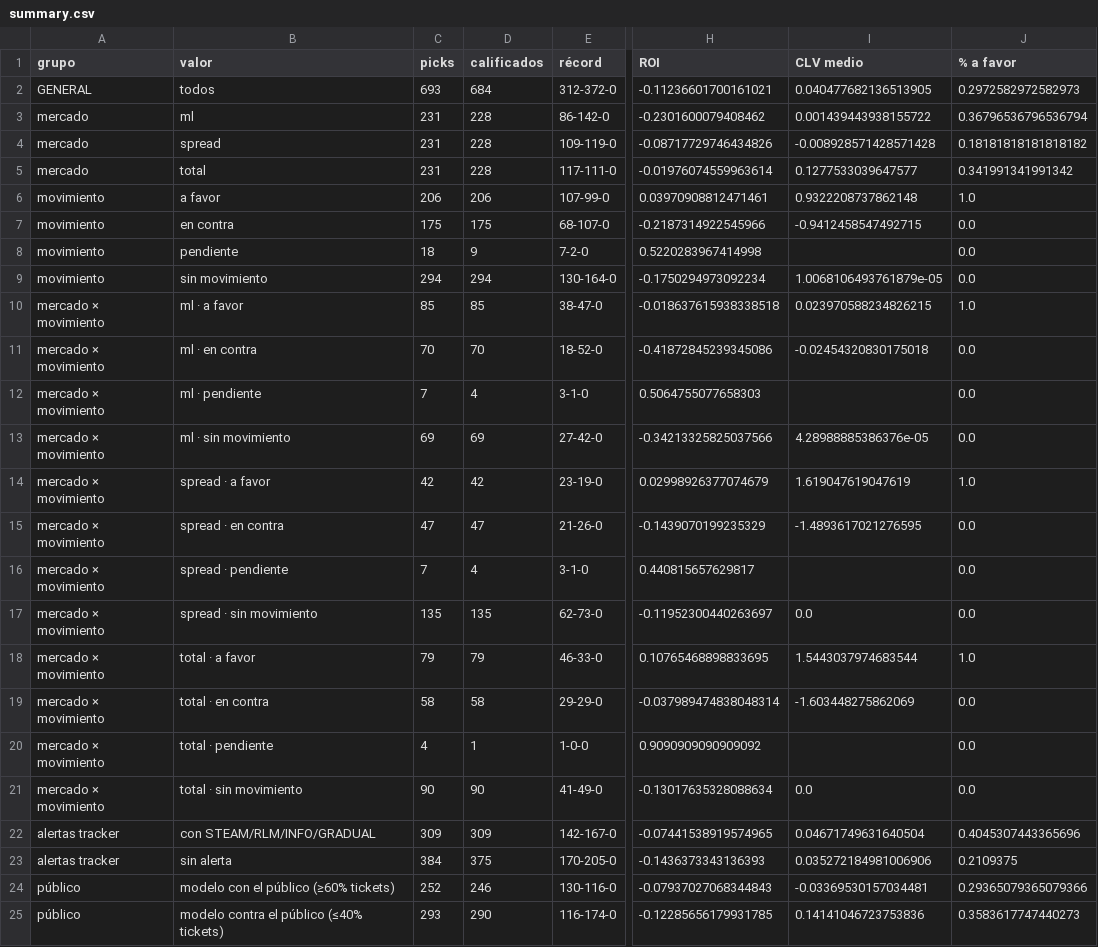
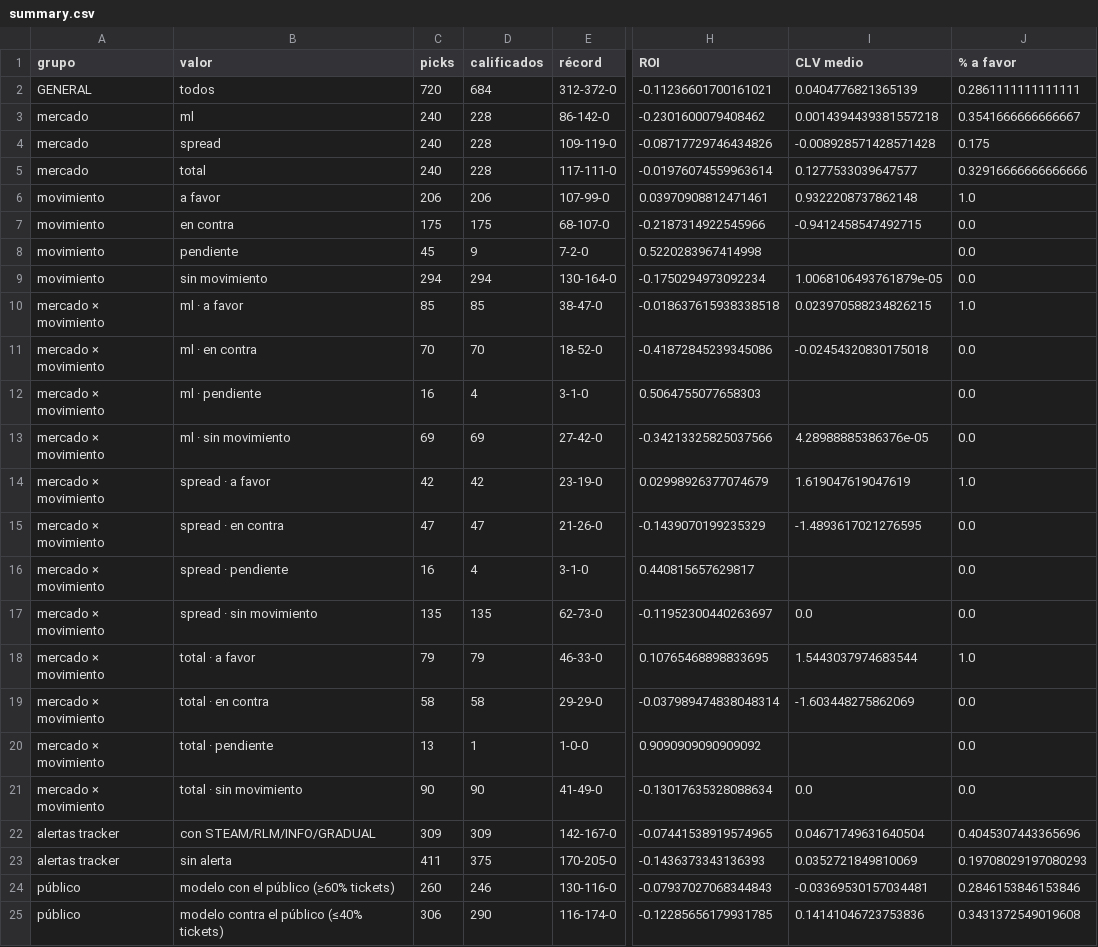
Before and after one commit to DaveBarracuda/nba-quant, a CSV file: ledger/github/summary.csv, drawn as a sheet; only a part is shown, gaps mark what is left out; the diff names each change by its address in the sheet, - before the commit and + after, or states it on an @@ line.

```diff
--- a/ledger/github/summary.csv
+++ b/ledger/github/summary.csv
-C2 (picks): 693
+C2 (picks): 720
-I2 (CLV medio): 0.040477682136513905
+I2 (CLV medio): 0.0404776821365139
-J2 (% a favor): 0.2972582972582973
+J2 (% a favor): 0.2861111111111111
-C3:C5 (picks): 231
+C3:C5 (picks): 240
-I3 (CLV medio): 0.001439443938155722
+I3 (CLV medio): 0.0014394439381557218
-J3 (% a favor): 0.36796536796536794
+J3 (% a favor): 0.3541666666666667
-J4 (% a favor): 0.18181818181818182
+J4 (% a favor): 0.175
-J5 (% a favor): 0.341991341991342
+J5 (% a favor): 0.32916666666666666
-C8 (picks): 18
+C8 (picks): 45
-C12 (picks): 7
+C12 (picks): 16
-C16 (picks): 7
+C16 (picks): 16
-C20 (picks): 4
+C20 (picks): 13
-C23 (picks): 384
+C23 (picks): 411
-I23 (CLV medio): 0.035272184981006906
+I23 (CLV medio): 0.0352721849810069
-J23 (% a favor): 0.2109375
+J23 (% a favor): 0.19708029197080293
-C24 (picks): 252
+C24 (picks): 260
-J24 (% a favor): 0.29365079365079366
+J24 (% a favor): 0.2846153846153846
-C25 (picks): 293
+C25 (picks): 306
-J25 (% a favor): 0.3583617747440273
+J25 (% a favor): 0.3431372549019608
```
Also changed, not shown: ledger/github/picks.csv, 1 other file.
